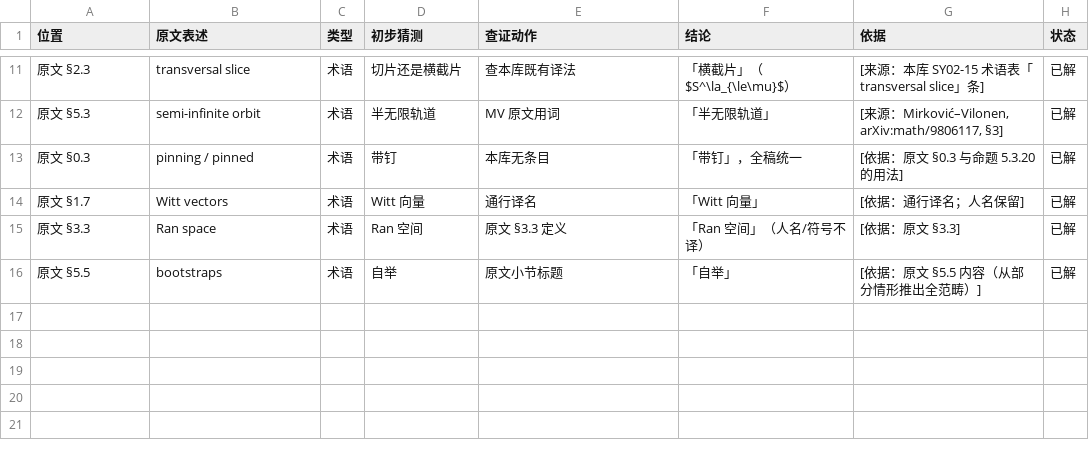
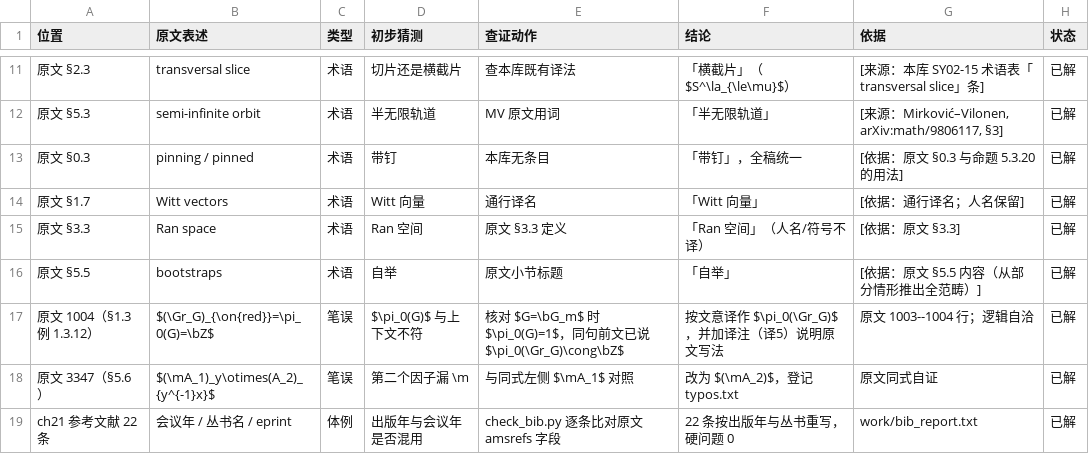
Before and after one commit to lzxsusy/mathtranslate, a TSV file: 08_source_code/SY02-17_仿射Grassmann簇与几何Satake等价/工程文件/work/疑点清单.tsv, drawn as a sheet; only a part is shown, gaps mark what is left out; the diff names each change by its address in the sheet, - before the commit and + after, or states it on an @@ line.

```diff
--- a/08_source_code/SY02-17_仿射Grassmann簇与几何Satake等价/工程文件/work/疑点清单.tsv
+++ b/08_source_code/SY02-17_仿射Grassmann簇与几何Satake等价/工程文件/work/疑点清单.tsv
+row 17: 原文 1004（§1.3 例 1.3.12） | $(\Gr_G)_{\on{red}}=\pi_0(G)=\bZ$ | 笔误 | $\pi_0(G)$ 与上下文不符 | 核对 $G=\bG_m$ 时 $\pi_0(G)=1$，同句前文已说 $\pi_0(\Gr_G)\cong\bZ$ | 按文意译作 $\pi_0(\Gr_G)$，并加译注（译5）说明原文写法 | 原文 1003--1004 行；逻辑自洽 | 已解
+row 18: 原文 3347（§5.6） | $(\mA_1)_y\otimes(A_2)_{y^{-1}x}$ | 笔误 | 第二个因子漏 \m | 与同式左侧 $\mA_1$ 对照 | 改为 $(\mA_2)$，登记 typos.txt | 原文同式自证 | 已解
+row 19: ch21 参考文献 22 条 | 会议年 / 丛书名 / eprint | 体例 | 出版年与会议年是否混用 | check_bib.py 逐条比对原文 amsrefs 字段 | 22 条按出版年与丛书重写，硬问题 0 | work/bib_report.txt | 已解
```
Also changed, not shown: RELEASE_REGISTER.csv, 38 other files.
